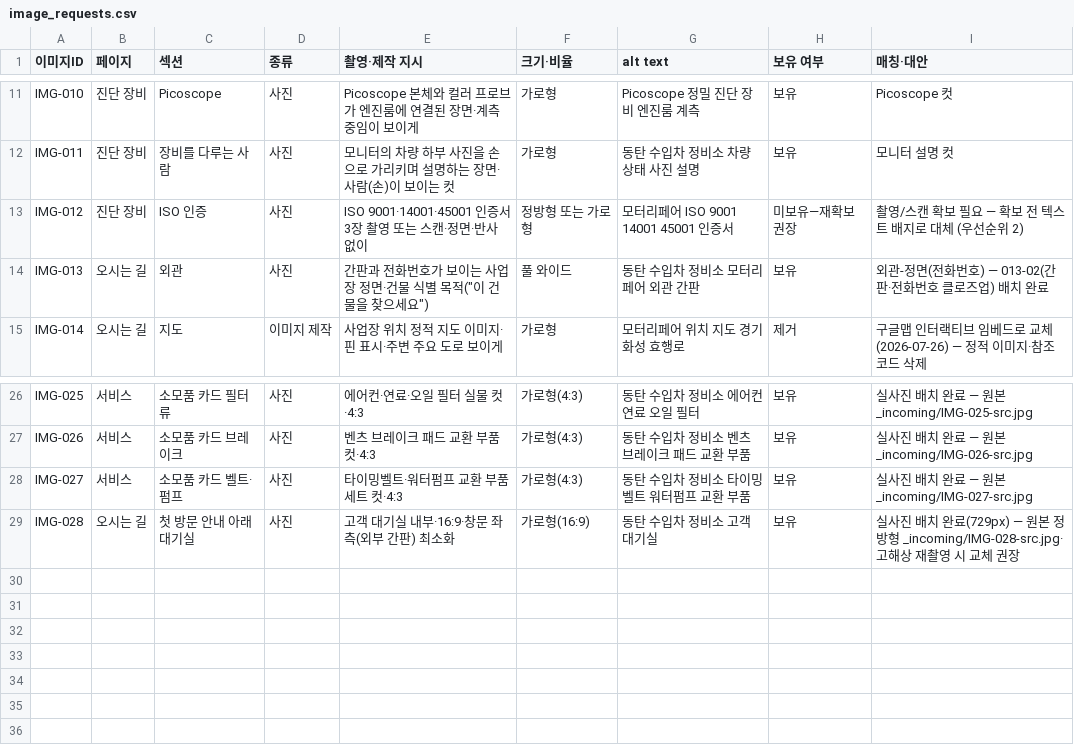
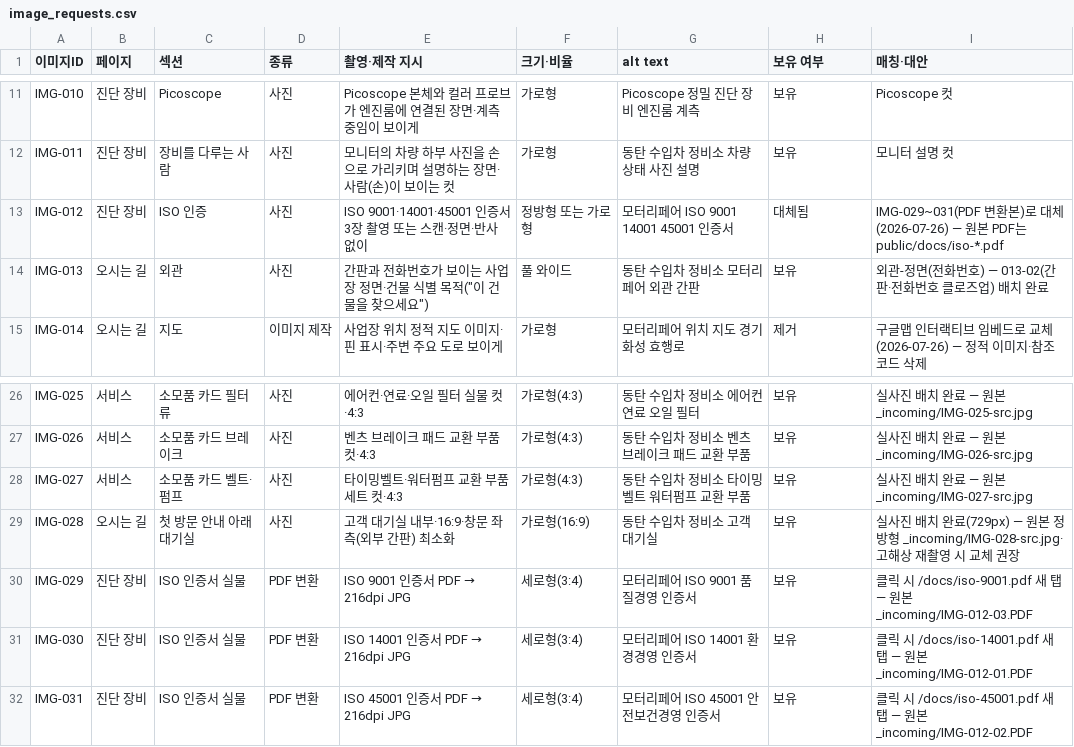
Before and after one commit to extran8173/website, a CSV file: docs/기획/image_requests.csv, drawn as a sheet; only a part is shown, gaps mark what is left out.

```diff
--- a/docs/기획/image_requests.csv
+++ b/docs/기획/image_requests.csv
@@ -12,3 +12,3 @@ IMG-010,진단 장비,Picoscope,사진,Picoscope 본체와 컬러 프로브가
 IMG-011,진단 장비,장비를 다루는 사람,사진,모니터의 차량 하부 사진을 손으로 가리키며 설명하는 장면·사람(손)이 보이는 컷,가로형,동탄 수입차 정비소 차량 상태 사진 설명,보유,모니터 설명 컷
-IMG-012,진단 장비,ISO 인증,사진,ISO 9001·14001·45001 인증서 3장 촬영 또는 스캔·정면·반사 없이,정방형 또는 가로형,모터리페어 ISO 9001 14001 45001 인증서,미보유—재확보 권장,촬영/스캔 확보 필요 — 확보 전 텍스트 배지로 대체 (우선순위 2)
+IMG-012,진단 장비,ISO 인증,사진,ISO 9001·14001·45001 인증서 3장 촬영 또는 스캔·정면·반사 없이,정방형 또는 가로형,모터리페어 ISO 9001 14001 45001 인증서,대체됨,IMG-029~031(PDF 변환본)로 대체(2026-07-26) — 원본 PDF는 public/docs/iso-*.pdf
 IMG-013,오시는 길,외관,사진,간판과 전화번호가 보이는 사업장 정면·건물 식별 목적("이 건물을 찾으세요"),풀 와이드,동탄 수입차 정비소 모터리페어 외관 간판,보유,외관-정면(전화번호) — 013-02(간판·전화번호 클로즈업) 배치 완료
@@ -29 +29,4 @@ IMG-027,서비스,소모품 카드 벨트·펌프,사진,타이밍벨트·워터
 IMG-028,오시는 길,첫 방문 안내 아래 대기실,사진,고객 대기실 내부·16:9·창문 좌측(외부 간판) 최소화,가로형(16:9),동탄 수입차 정비소 고객 대기실,보유,실사진 배치 완료(729px) — 원본 정방형 _incoming/IMG-028-src.jpg·고해상 재촬영 시 교체 권장
+IMG-029,진단 장비,ISO 인증서 실물,PDF 변환,ISO 9001 인증서 PDF → 216dpi JPG,세로형(3:4),모터리페어 ISO 9001 품질경영 인증서,보유,클릭 시 /docs/iso-9001.pdf 새 탭 — 원본 _incoming/IMG-012-03.PDF
+IMG-030,진단 장비,ISO 인증서 실물,PDF 변환,ISO 14001 인증서 PDF → 216dpi JPG,세로형(3:4),모터리페어 ISO 14001 환경경영 인증서,보유,클릭 시 /docs/iso-14001.pdf 새 탭 — 원본 _incoming/IMG-012-01.PDF
+IMG-031,진단 장비,ISO 인증서 실물,PDF 변환,ISO 45001 인증서 PDF → 216dpi JPG,세로형(3:4),모터리페어 ISO 45001 안전보건경영 인증서,보유,클릭 시 /docs/iso-45001.pdf 새 탭 — 원본 _incoming/IMG-012-02.PDF
```
Also changed, not shown: 11 other files.
